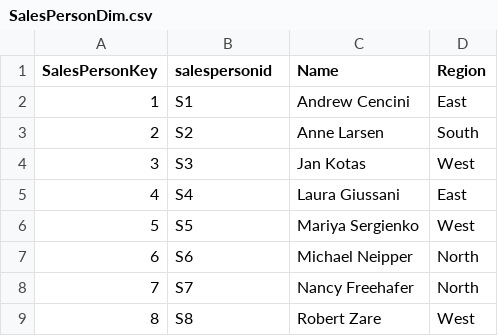
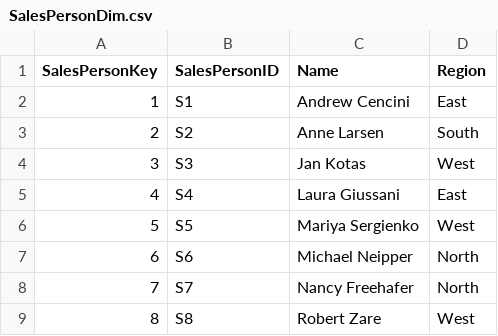
Before and after one commit to yogurtsauce/Shiny-Dashboards, a CSV file: hw5/data/SalesPersonDim.csv, drawn as a sheet.

```diff
--- a/hw5/data/SalesPersonDim.csv
+++ b/hw5/data/SalesPersonDim.csv
@@ -1,2 +1,2 @@
-SalesPersonKey,salespersonid,Name,Region
+SalesPersonKey,SalesPersonID,Name,Region
 1,S1,Andrew Cencini,East
```
Also changed, not shown: hw5/data/Customer.csv, hw5/data/CustomerDim.csv, 2 other files.
